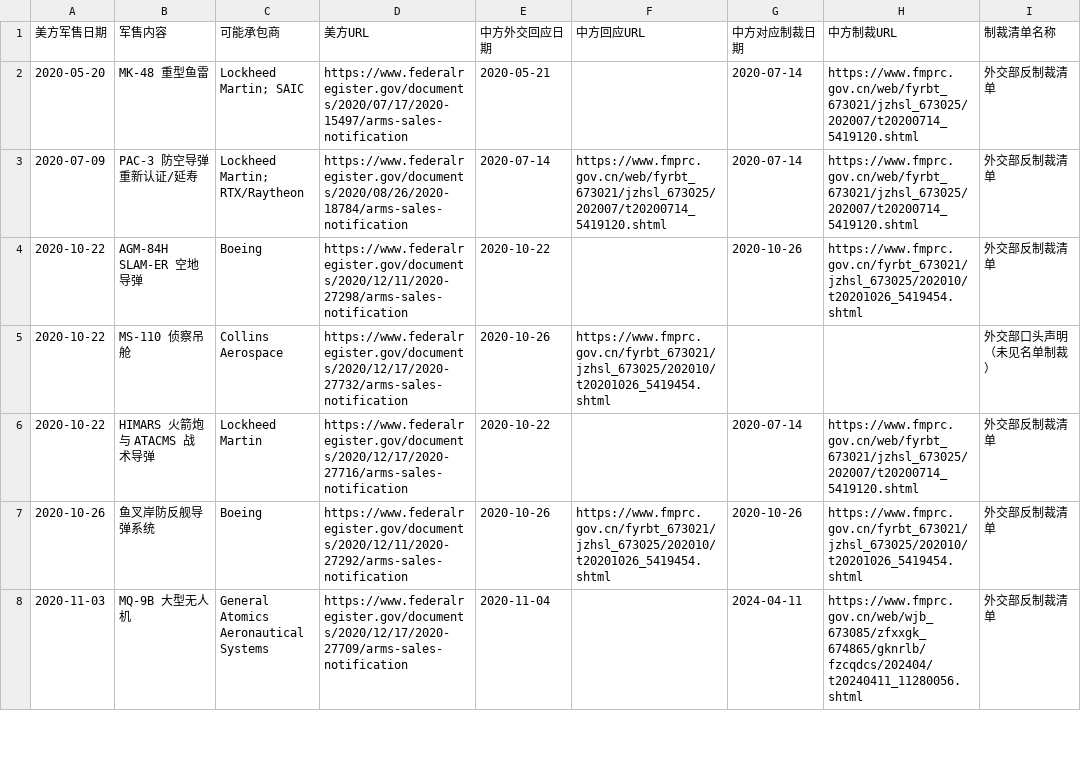
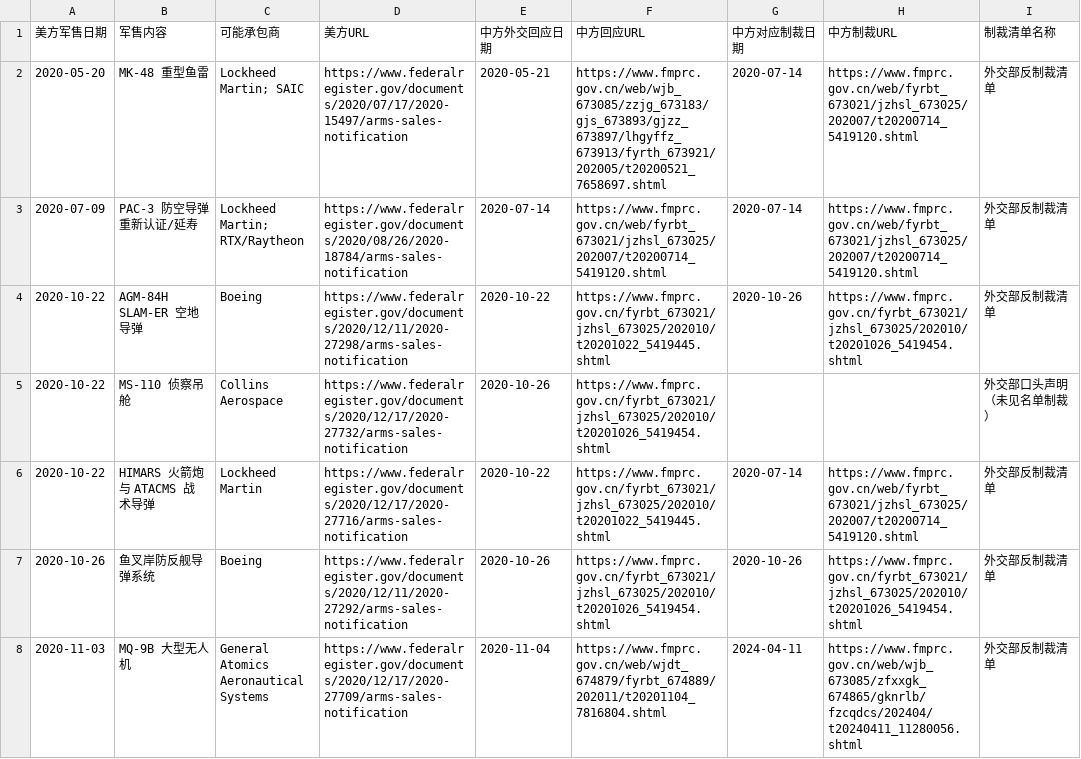
Before and after one commit to gingercandoit/track_geopolitics, a CSV file: docs/research/china-counter-sanctions/data/US/美方DSCA对台军售_中方反制配对模板.csv, drawn as a sheet; only a part is shown; the diff covers the shown part only; the diff names each change by its address in the sheet, - before the commit and + after, or states it on an @@ line.

Commit message:
Fill DSCA diplomatic response URLs

```diff
--- a/docs/research/china-counter-sanctions/data/US/美方DSCA对台军售_中方反制配对模板.csv
+++ b/docs/research/china-counter-sanctions/data/US/美方DSCA对台军售_中方反制配对模板.csv
-F2 (中方回应URL): (empty)
+F2 (中方回应URL): https://www.fmprc.gov.cn/web/wjb_673085/zzjg_673183/gjs_673893/gjzz_673897/lhgyffz_673913/fyrth_673921/202005/t20200521_7658697.shtml
-F4 (中方回应URL): (empty)
+F4 (中方回应URL): https://www.fmprc.gov.cn/fyrbt_673021/jzhsl_673025/202010/t20201022_5419445.shtml
-F6 (中方回应URL): (empty)
+F6 (中方回应URL): https://www.fmprc.gov.cn/fyrbt_673021/jzhsl_673025/202010/t20201022_5419445.shtml
-F8 (中方回应URL): (empty)
+F8 (中方回应URL): https://www.fmprc.gov.cn/web/wjdt_674879/fyrbt_674889/202011/t20201104_7816804.shtml
```
Also changed, not shown: 26 edited cells elsewhere in this file.
